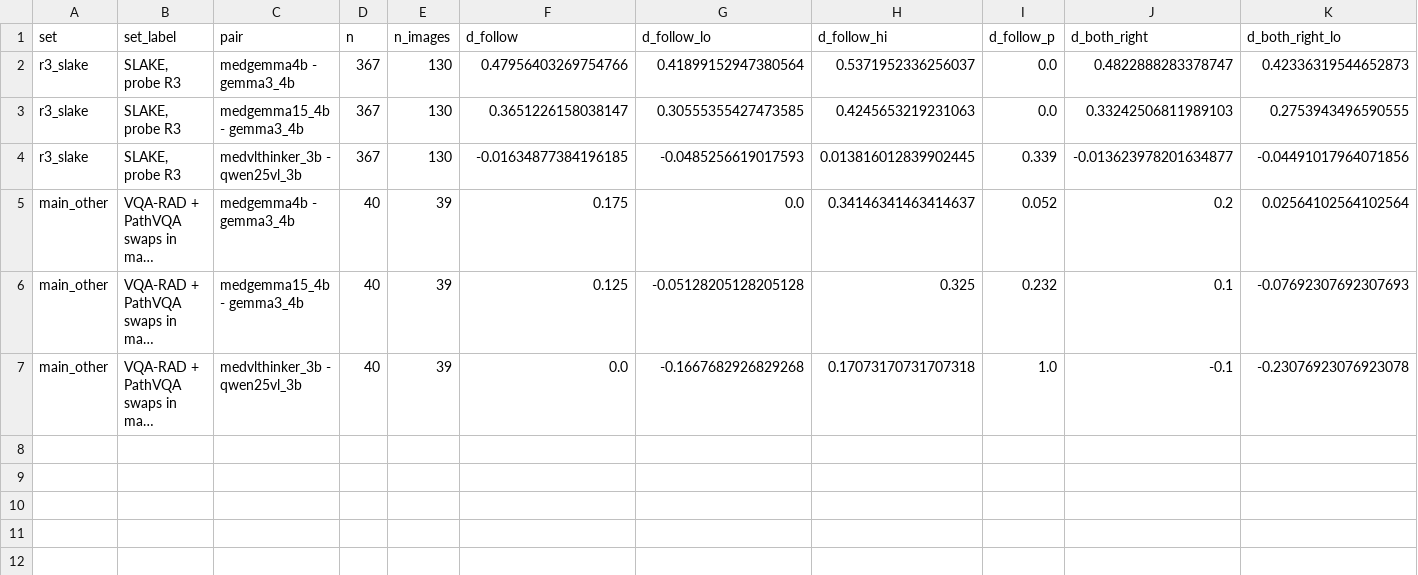
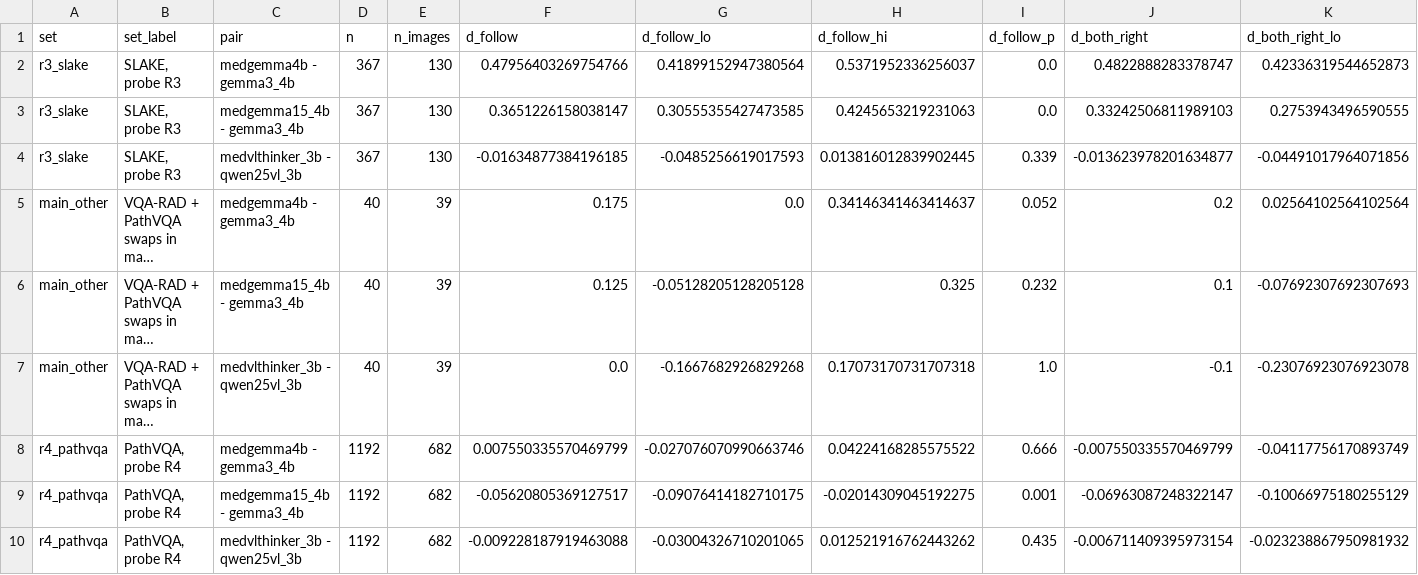
Before and after one commit to thaitri2005/Medvlm-Image-Reliance, a CSV file: results/contrast/contrast_pairs.csv, drawn as a sheet; only a part is shown; long unchanged cells end in …; rows hold the shown columns only; the diff names each change by its address in the sheet, - before the commit and + after, or states it on an @@ line.

```diff
--- a/results/contrast/contrast_pairs.csv
+++ b/results/contrast/contrast_pairs.csv
+row 8: r4_pathvqa | PathVQA, probe R4 | medgemma4b - gemma3_4b | 1192 | 682 | 0.007550335570469799 | -0.027076070990663746 | 0.04224168285575522 | 0.666 | -0.007550335570469799 | -0.04117756170893749
+row 9: r4_pathvqa | PathVQA, probe R4 | medgemma15_4b - gemma3_4b | 1192 | 682 | -0.05620805369127517 | -0.09076414182710175 | -0.02014309045192275 | 0.001 | -0.06963087248322147 | -0.10066975180255129
+row 10: r4_pathvqa | PathVQA, probe R4 | medvlthinker_3b - qwen25vl_3b | 1192 | 682 | -0.009228187919463088 | -0.03004326710201065 | 0.012521916762443262 | 0.435 | -0.006711409395973154 | -0.023238867950981932
```
Also changed, not shown: results/contrast/contrast_models.csv, 37 other files.
